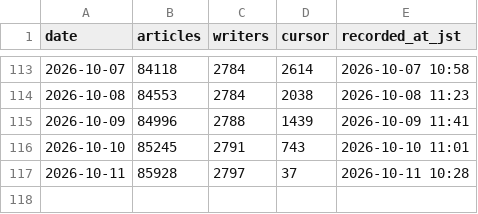
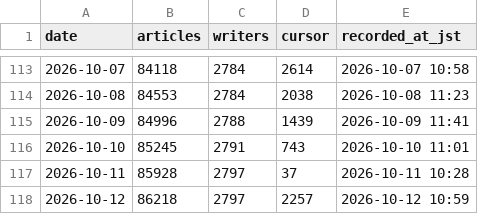
Before and after one commit to south0120/substack-portal, a CSV file: reports/daily_stats.csv, drawn as a sheet; only a part is shown, gaps mark what is left out.

```diff
--- a/reports/daily_stats.csv
+++ b/reports/daily_stats.csv
@@ -117 +117,2 @@ date,articles,writers,cursor,recorded_at_jst
 2026-10-11,85928,2797,37,2026-10-11 10:28
+2026-10-12,86218,2797,2257,2026-10-12 10:59
```
Also changed, not shown: 1 other file.
